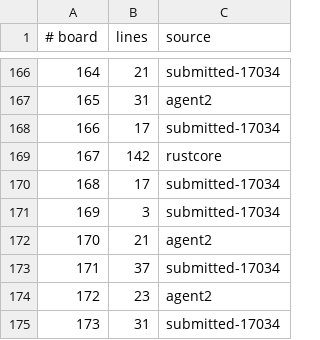
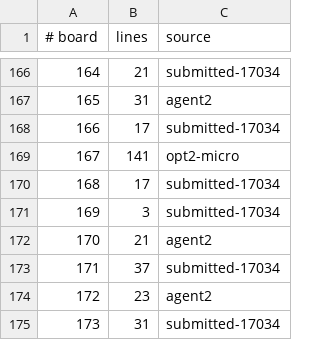
Before and after one commit to WarriorsSami/ccc-2026-nanofabricator, a TSV file: notebook/boards/2-medium/index.tsv, drawn as a sheet; only a part is shown, gaps mark what is left out.

```diff
--- a/notebook/boards/2-medium/index.tsv
+++ b/notebook/boards/2-medium/index.tsv
@@ -168,3 +168,3 @@
 166	17	submitted-17034
-167	142	rustcore
+167	141	opt2-micro
 168	17	submitted-17034
```
Also changed, not shown: 1 other file.
